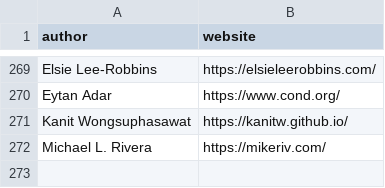
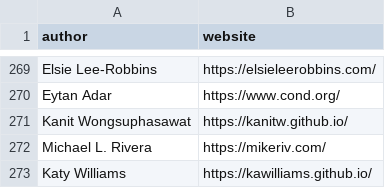
Before and after one commit to Dev-Lan/vispubs, a CSV file: public/data/authors.csv, drawn as a sheet; only a part is shown, gaps mark what is left out.

Commit message:
add submitted author link

```diff
--- a/public/data/authors.csv
+++ b/public/data/authors.csv
@@ -272 +272,2 @@ Kanit Wongsuphasawat,https://kanitw.github.io/
 Michael L. Rivera,https://mikeriv.com/
+Katy Williams,https://kawilliams.github.io/
```
Also changed, not shown: 1 other file.
